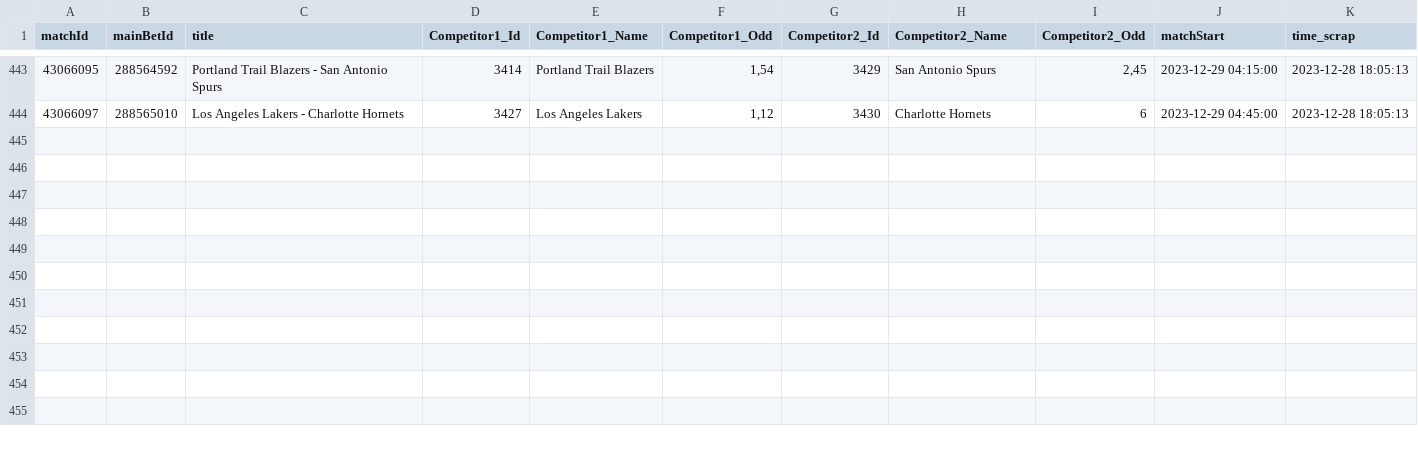
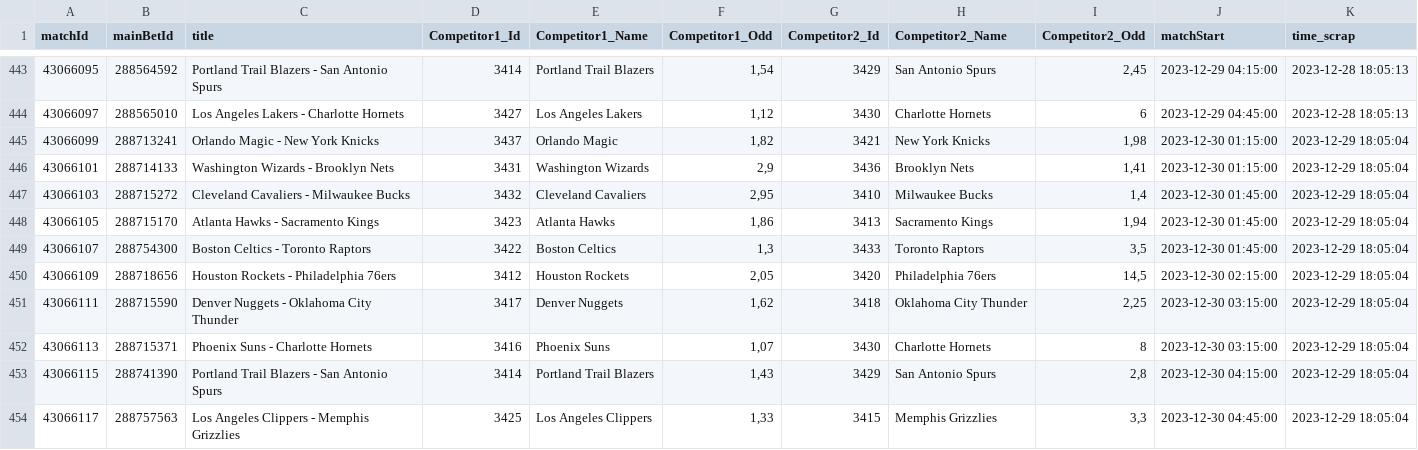
Before and after one commit to Alexis-vs/winaRaque, a CSV file: inst/extdata/nba_matchs.csv, drawn as a sheet; only a part is shown, gaps mark what is left out.

Commit message:
Add nba matchs in data

```diff
--- a/inst/extdata/nba_matchs.csv
+++ b/inst/extdata/nba_matchs.csv
@@ -444 +444,11 @@
 "43066097";"288565010";"Los Angeles Lakers - Charlotte Hornets";"3427";"Los Angeles Lakers";1,12;"3430";"Charlotte Hornets";6;2023-12-29 04:45:00;2023-12-28 18:05:13
+"43066099";"288713241";"Orlando Magic - New York Knicks";"3437";"Orlando Magic";1,82;"3421";"New York Knicks";1,98;2023-12-30 01:15:00;2023-12-29 18:05:04
+"43066101";"288714133";"Washington Wizards - Brooklyn Nets";"3431";"Washington Wizards";2,9;"3436";"Brooklyn Nets";1,41;2023-12-30 01:15:00;2023-12-29 18:05:04
+"43066103";"288715272";"Cleveland Cavaliers - Milwaukee Bucks";"3432";"Cleveland Cavaliers";2,95;"3410";"Milwaukee Bucks";1,4;2023-12-30 01:45:00;2023-12-29 18:05:04
+"43066105";"288715170";"Atlanta Hawks - Sacramento Kings";"3423";"Atlanta Hawks";1,86;"3413";"Sacramento Kings";1,94;2023-12-30 01:45:00;2023-12-29 18:05:04
+"43066107";"288754300";"Boston Celtics - Toronto Raptors";"3422";"Boston Celtics";1,3;"3433";"Toronto Raptors";3,5;2023-12-30 01:45:00;2023-12-29 18:05:04
+"43066109";"288718656";"Houston Rockets - Philadelphia 76ers";"3412";"Houston Rockets";2,05;"3420";"Philadelphia 76ers";14,5;2023-12-30 02:15:00;2023-12-29 18:05:04
+"43066111";"288715590";"Denver Nuggets - Oklahoma City Thunder";"3417";"Denver Nuggets";1,62;"3418";"Oklahoma City Thunder";2,25;2023-12-30 03:15:00;2023-12-29 18:05:04
+"43066113";"288715371";"Phoenix Suns - Charlotte Hornets";"3416";"Phoenix Suns";1,07;"3430";"Charlotte Hornets";8;2023-12-30 03:15:00;2023-12-29 18:05:04
+"43066115";"288741390";"Portland Trail Blazers - San Antonio Spurs";"3414";"Portland Trail Blazers";1,43;"3429";"San Antonio Spurs";2,8;2023-12-30 04:15:00;2023-12-29 18:05:04
+"43066117";"288757563";"Los Angeles Clippers - Memphis Grizzlies";"3425";"Los Angeles Clippers";1,33;"3415";"Memphis Grizzlies";3,3;2023-12-30 04:45:00;2023-12-29 18:05:04
```
